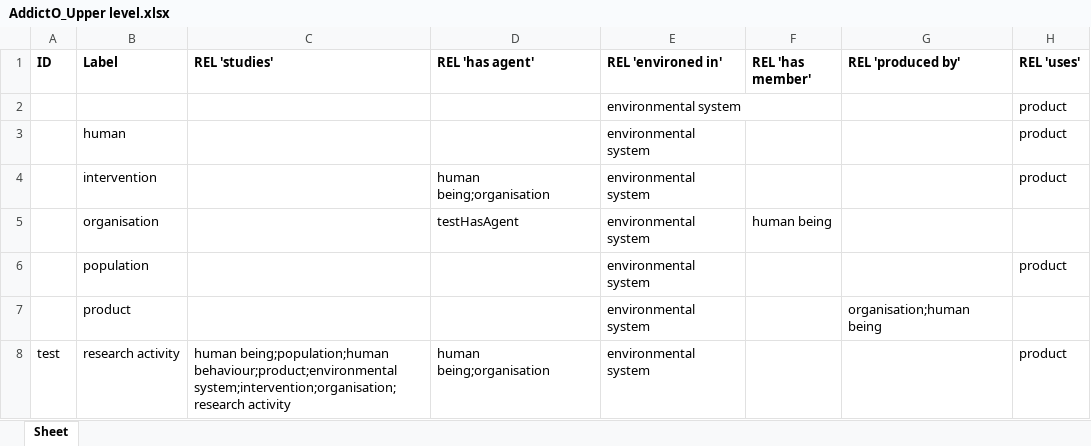
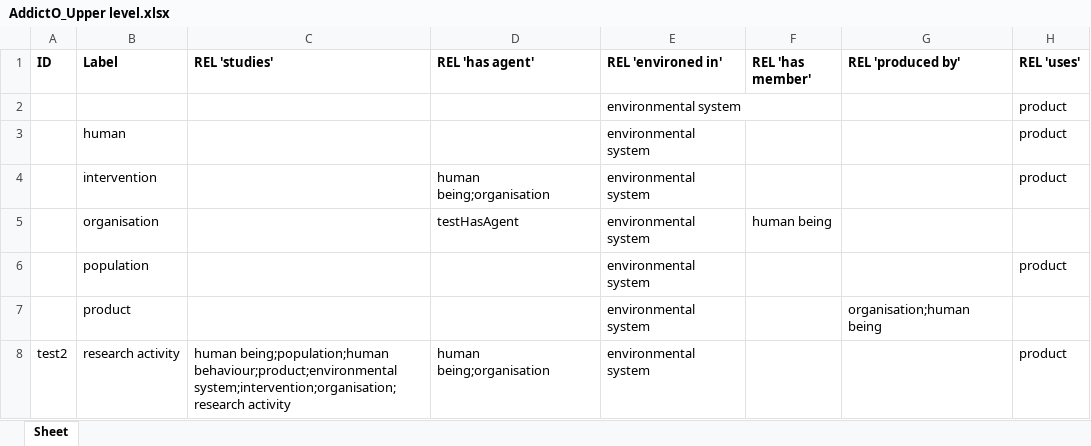
Before and after one commit to jannahastings/addiction-ontology, an Excel workbook: inputs/AddictO_Upper level.xlsx, sheet Sheet, drawn as a sheet; values as stored, in another font and other column widths than the file's, no borders; the diff names each change by its address in the sheet, - before the commit and + after, or states it on an @@ line.

Commit message:
Updating AddictO_Upper level.xlsx

```diff
--- a/inputs/AddictO_Upper level.xlsx (sheet Sheet)
+++ b/inputs/AddictO_Upper level.xlsx (sheet Sheet)
-A8 (ID): test
+A8 (ID): test2
```
